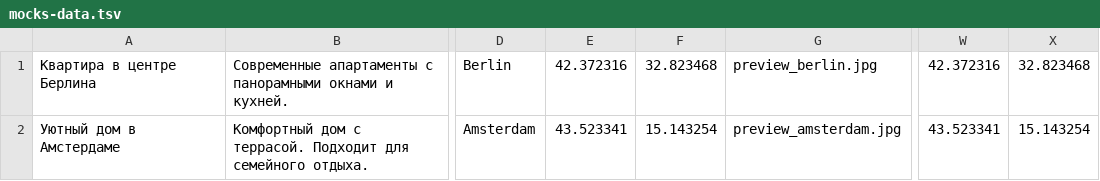
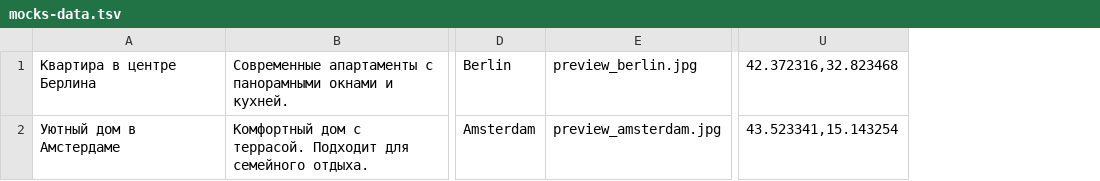
Before and after one commit to nikotany/2500639-six-cities-6, a TSV file: mocks/mocks-data.tsv, drawn as a sheet; only a part is shown, gaps mark what is left out; removed rows and columns are numbered as before the commit, all else as after; the diff names each change by its address in the sheet, - before the commit and + after, or states it on an @@ line.

```diff
--- a/mocks/mocks-data.tsv
+++ b/mocks/mocks-data.tsv
-column E, rows 1-2: 42.372316 | 43.523341
-column F, rows 1-2: 32.823468 | 15.143254
-column W, rows 1-2: 42.372316 | 43.523341
-column X, rows 1-2: 32.823468 | 15.143254
+column U, rows 1-2: 42.372316,32.823468 | 43.523341,15.143254
```
Also changed, not shown: 48 other files.
